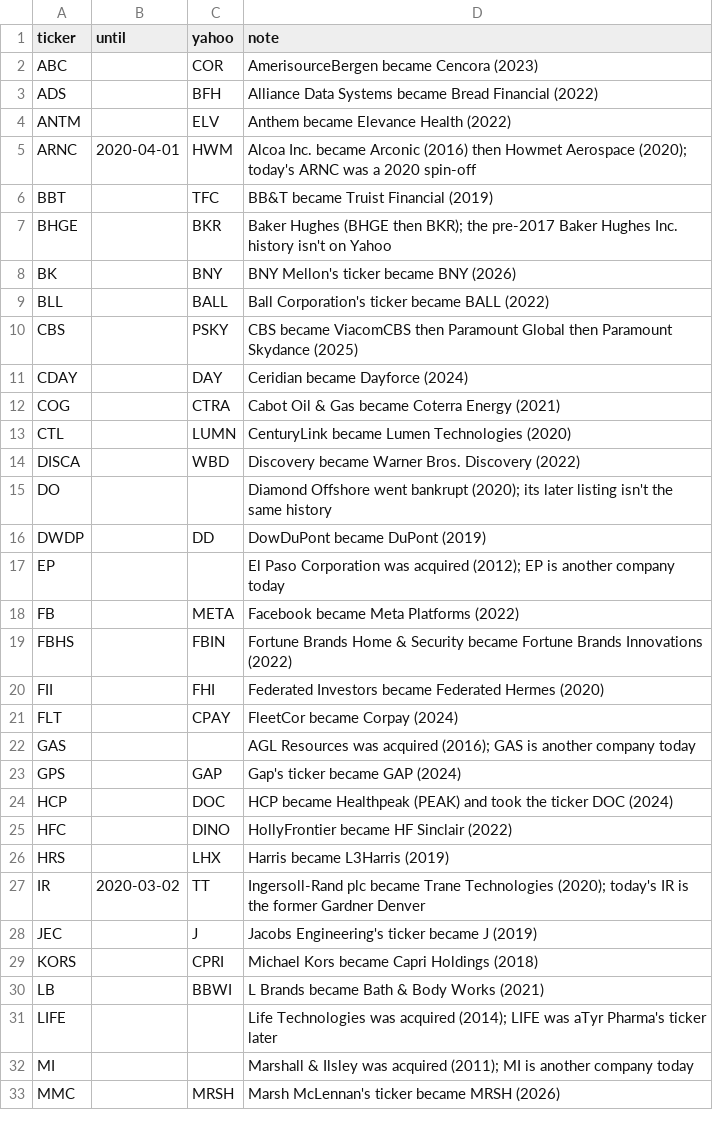
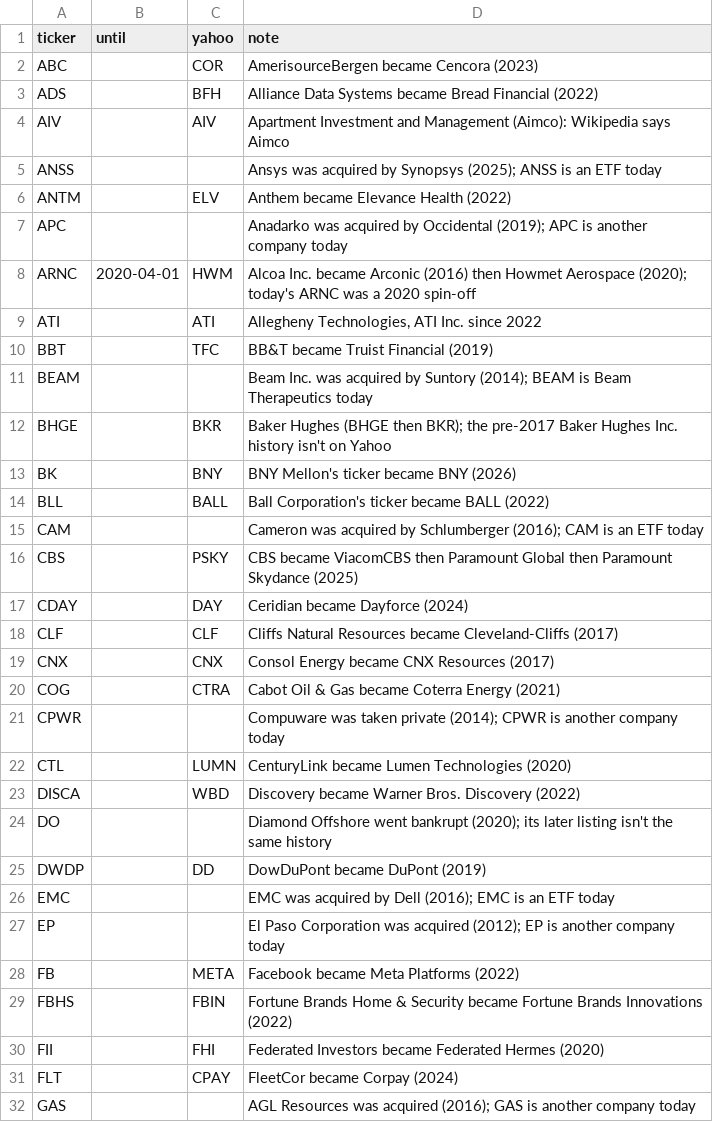
Before and after one commit to ernestbofill/strategy-trading-lab, a CSV file: backend/src/StrategyTradingLab.Api/Backtest/Data/symbol-map.csv, drawn as a sheet; only a part is shown; the shorter side is filled out with more unchanged rows; the diff covers the shown part only.

```diff
--- a/backend/src/StrategyTradingLab.Api/Backtest/Data/symbol-map.csv
+++ b/backend/src/StrategyTradingLab.Api/Backtest/Data/symbol-map.csv
@@ -3,5 +3,10 @@ ABC,,COR,AmerisourceBergen became Cencora (2023)
 ADS,,BFH,Alliance Data Systems became Bread Financial (2022)
+AIV,,AIV,Apartment Investment and Management (Aimco): Wikipedia says Aimco
+ANSS,,,Ansys was acquired by Synopsys (2025); ANSS is an ETF today
 ANTM,,ELV,Anthem became Elevance Health (2022)
+APC,,,Anadarko was acquired by Occidental (2019); APC is another company today
 ARNC,2020-04-01,HWM,Alcoa Inc. became Arconic (2016) then Howmet Aerospace (2020); today's ARNC was a 2020 spin-off
+ATI,,ATI,"Allegheny Technologies, ATI Inc. since 2022"
 BBT,,TFC,BB&T became Truist Financial (2019)
+BEAM,,,Beam Inc. was acquired by Suntory (2014); BEAM is Beam Therapeutics today
 BHGE,,BKR,Baker Hughes (BHGE then BKR); the pre-2017 Baker Hughes Inc. history isn't on Yahoo
@@ -9,5 +14,9 @@ BK,,BNY,BNY Mellon's ticker became BNY (2026)
 BLL,,BALL,Ball Corporation's ticker became BALL (2022)
+CAM,,,Cameron was acquired by Schlumberger (2016); CAM is an ETF today
 CBS,,PSKY,CBS became ViacomCBS then Paramount Global then Paramount Skydance (2025)
 CDAY,,DAY,Ceridian became Dayforce (2024)
+CLF,,CLF,Cliffs Natural Resources became Cleveland-Cliffs (2017)
+CNX,,CNX,Consol Energy became CNX Resources (2017)
 COG,,CTRA,Cabot Oil & Gas became Coterra Energy (2021)
+CPWR,,,Compuware was taken private (2014); CPWR is another company today
 CTL,,LUMN,CenturyLink became Lumen Technologies (2020)
@@ -16,2 +25,3 @@ DO,,,Diamond Offshore went bankrupt (2020); its later listing isn't the same his
 DWDP,,DD,DowDuPont became DuPont (2019)
+EMC,,,EMC was acquired by Dell (2016); EMC is an ETF today
 EP,,,El Paso Corporation was acquired (2012); EP is another company today
```
Also changed, not shown: 16 added rows elsewhere in this file, 4 other files.
